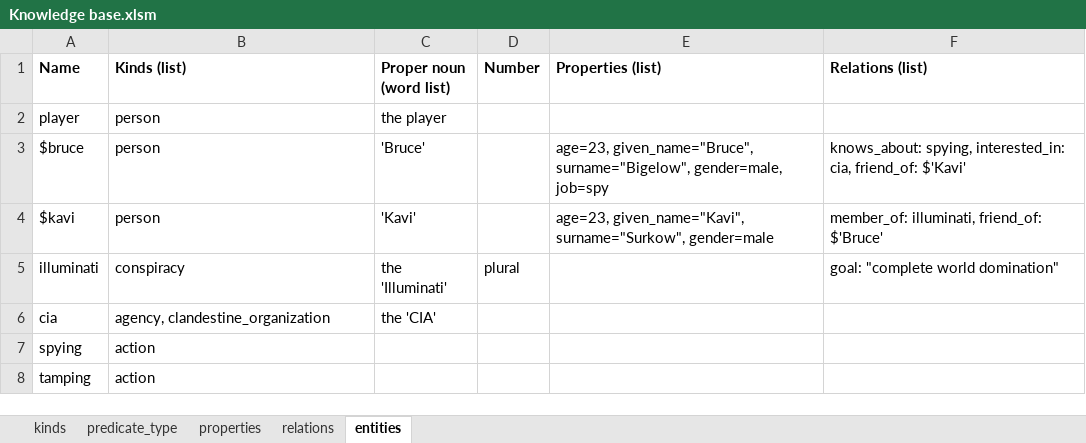
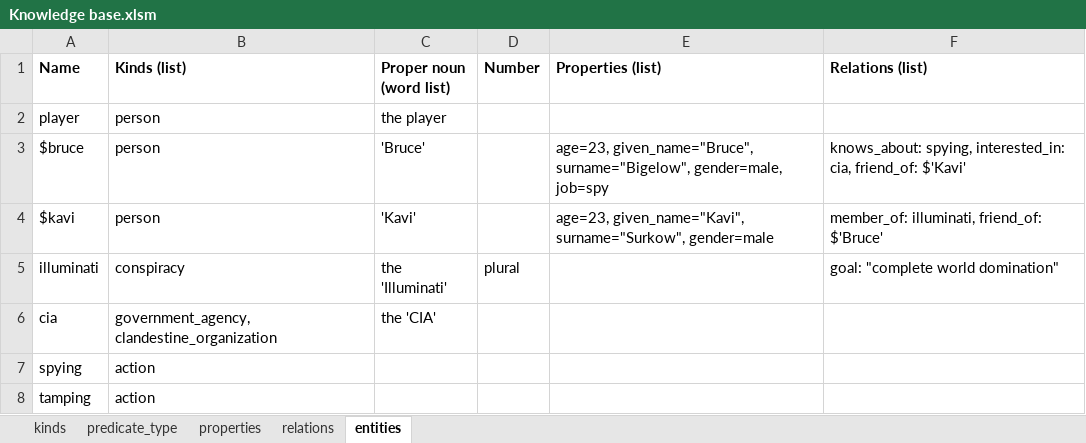
Before and after one commit to ianhorswill/MKULTRA, an Excel workbook: Assets/Ontology/Knowledge base.xlsm, sheet entities, drawn as a sheet; values as stored, in another font and other column widths than the file's, no borders; the diff names each change by its address in the sheet, - before the commit and + after, or states it on an @@ line.

```diff
--- a/Assets/Ontology/Knowledge base.xlsm (sheet entities)
+++ b/Assets/Ontology/Knowledge base.xlsm (sheet entities)
-B6 (Kinds (list)): agency, clandestine_organization
+B6 (Kinds (list)): government_agency, clandestine_organization
```
Also changed, not shown: sheet kinds, 13 other files.
